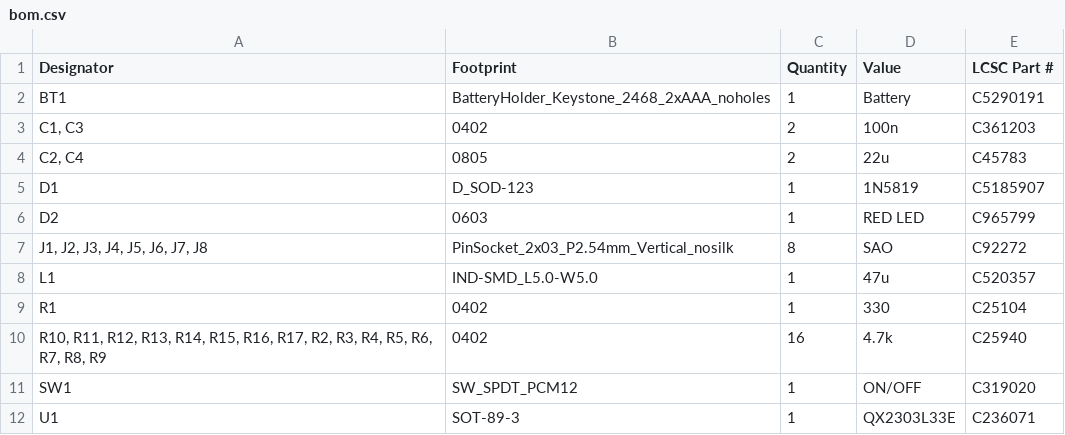
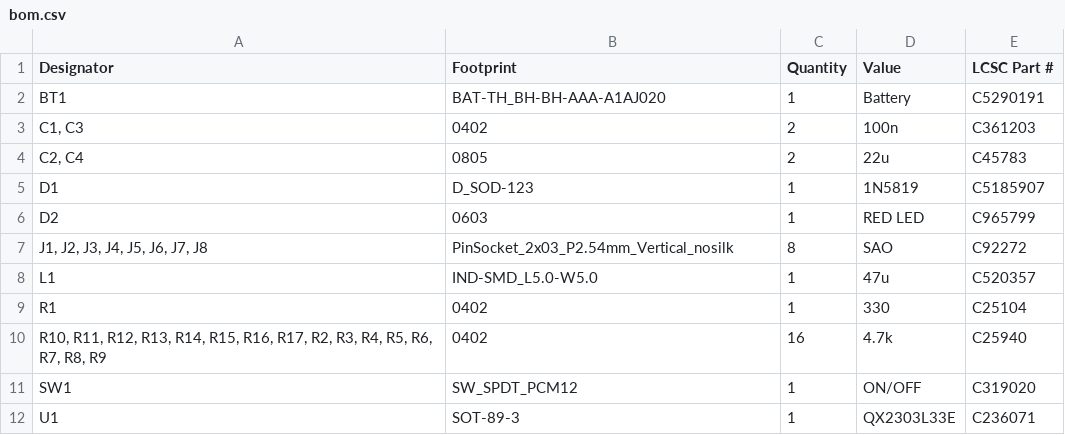
Before and after one commit to badgeteam/WICCON2024-hardware, a CSV file: nametag_sao_holder/production/bom.csv, drawn as a sheet.

```diff
--- a/nametag_sao_holder/production/bom.csv
+++ b/nametag_sao_holder/production/bom.csv
@@ -1,3 +1,3 @@
 Designator,Footprint,Quantity,Value,LCSC Part #
-BT1,BatteryHolder_Keystone_2468_2xAAA_noholes,1,Battery,C5290191
+BT1,BAT-TH_BH-BH-AAA-A1AJ020,1,Battery,C5290191
 "C1, C3",0402,2,100n,C361203
```
Also changed, not shown: nametag_sao_holder/production/positions.csv, social_battery/production/bom.csv, 14 other files.
